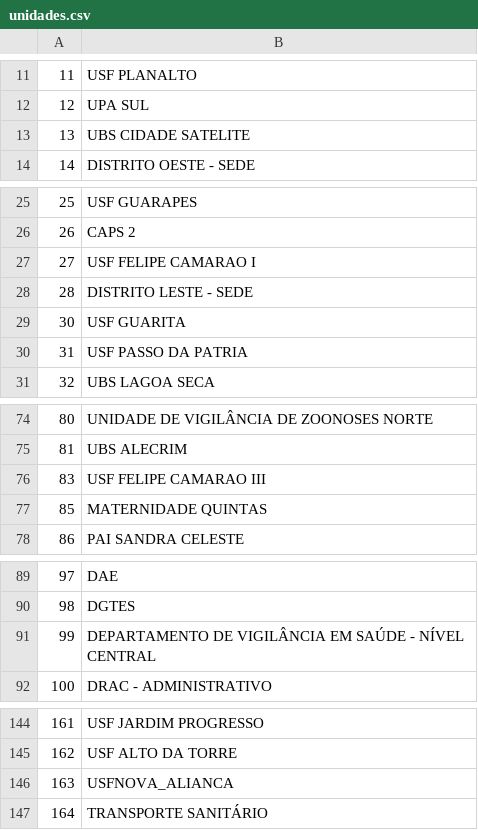
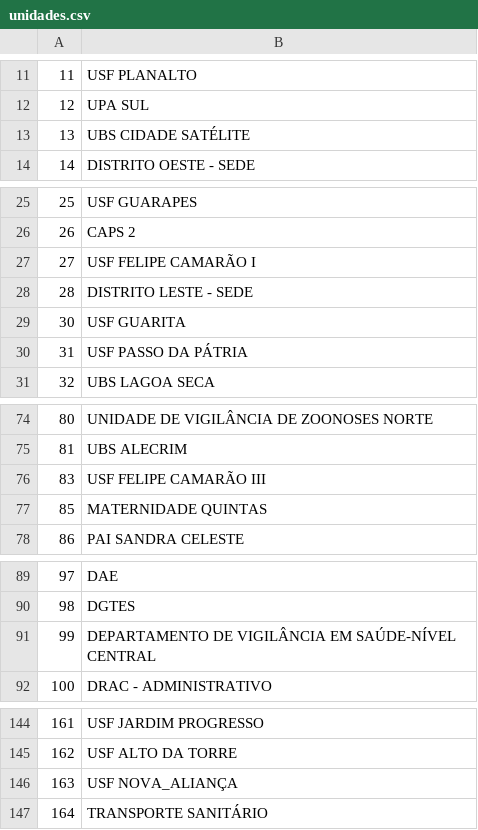
Before and after one commit to PauloDev13/ponto_sms_flet, a CSV file: data/unidades.csv, drawn as a sheet; only a part is shown, gaps mark what is left out; the diff covers the shown part only.

```diff
--- a/data/unidades.csv
+++ b/data/unidades.csv
@@ -12,3 +12,3 @@
 12,UPA SUL
-13,UBS CIDADE SATELITE
+13,UBS CIDADE SATÉLITE
 14,DISTRITO OESTE - SEDE
@@ -26,6 +26,6 @@
 26,CAPS 2
-27,USF FELIPE CAMARAO I
+27,USF FELIPE CAMARÃO I
 28,DISTRITO LESTE - SEDE
 30,USF GUARITA
-31,USF PASSO DA PATRIA
+31,USF PASSO DA PÁTRIA
 32,UBS LAGOA SECA
@@ -75,3 +75,3 @@
 81,UBS ALECRIM
-83,USF FELIPE CAMARAO III
+83,USF FELIPE CAMARÃO III
 85,MATERNIDADE QUINTAS
@@ -90,3 +90,3 @@
 98,DGTES
-99,DEPARTAMENTO DE VIGILÂNCIA EM SAÚDE - NÍVEL CENTRAL
+99,DEPARTAMENTO DE VIGILÂNCIA EM SAÚDE-NÍVEL CENTRAL
 100,DRAC - ADMINISTRATIVO
@@ -145,3 +145,3 @@
 162,USF ALTO DA TORRE
-163,USFNOVA_ALIANCA
+163,USF NOVA_ALIANÇA
 164,TRANSPORTE SANITÁRIO
```
Also changed, not shown: 14 edited cells elsewhere in this file, 10 other files.
